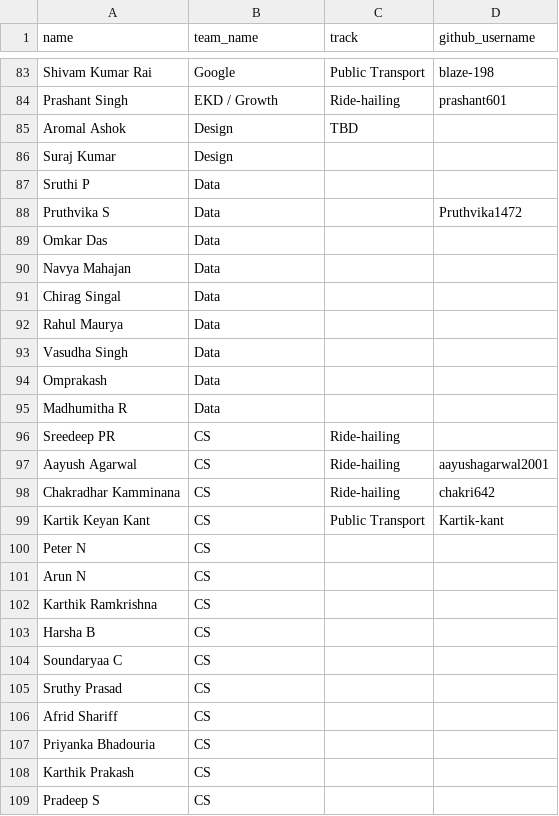
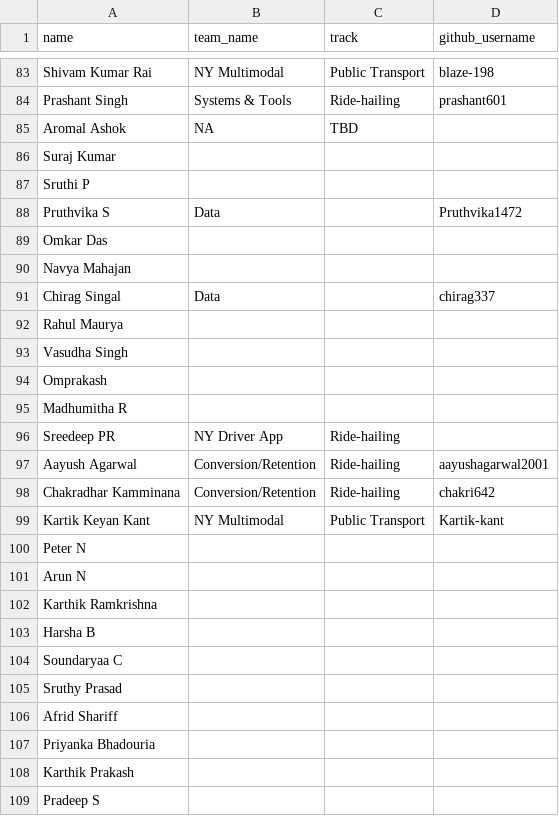
Before and after one commit to sidsethu/Pullscope, a CSV file: public/data/team-mapping.csv, drawn as a sheet; only a part is shown, gaps mark what is left out; the diff covers the shown part only; the diff names each change by its address in the sheet, - before the commit and + after, or states it on an @@ line.

```diff
--- a/public/data/team-mapping.csv
+++ b/public/data/team-mapping.csv
-B83 (team_name): Google
+B83 (team_name): NY Multimodal
-B84 (team_name): EKD / Growth
+B84 (team_name): Systems & Tools
-B85 (team_name): Design
+B85 (team_name): NA
-B86 (team_name): Design
+B86 (team_name): (empty)
-B87 (team_name): Data
+B87 (team_name): (empty)
-B89:B90 (team_name): Data
+B89:B90 (team_name): (empty)
-D91 (github_username): (empty)
+D91 (github_username): chirag337
-B92:B95 (team_name): Data
+B92:B95 (team_name): (empty)
-B96 (team_name): CS
+B96 (team_name): NY Driver App
-B97:B98 (team_name): CS
+B97:B98 (team_name): Conversion/Retention
-B99 (team_name): CS
+B99 (team_name): NY Multimodal
-B100:B109 (team_name): CS
+B100:B109 (team_name): (empty)
```
Also changed, not shown: 120 edited cells elsewhere in this file, 11 other files.
